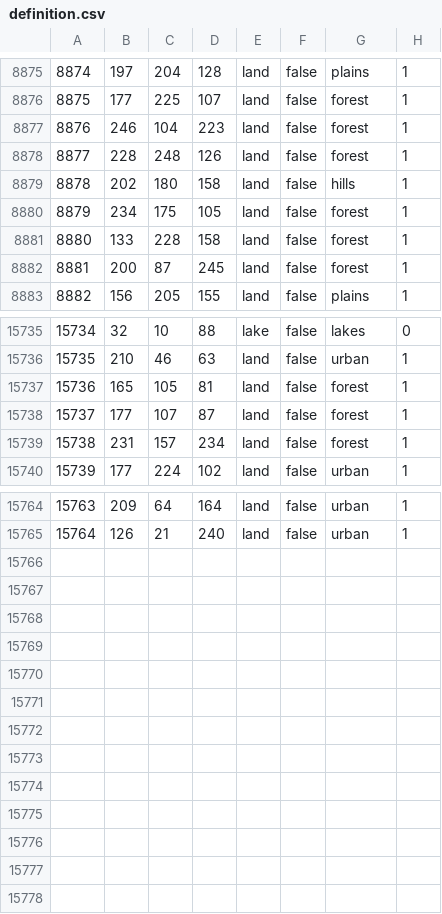
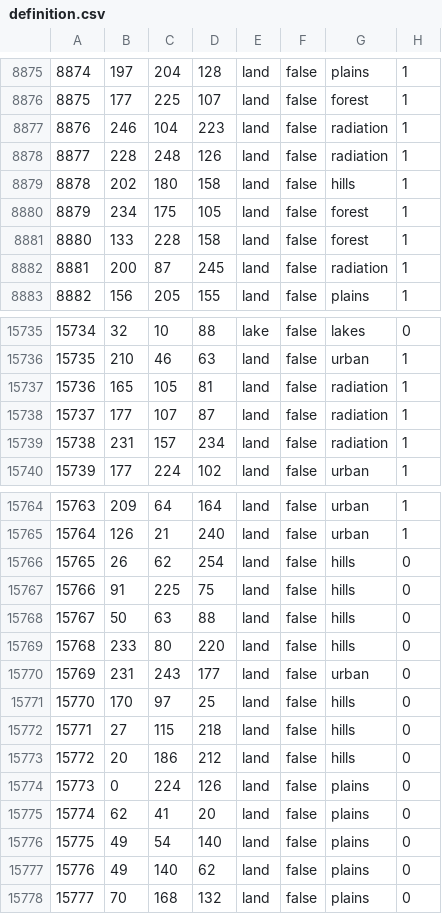
Before and after one commit to Balefire-Blues-Team/eaw_foe, a CSV file: map/definition.csv, drawn as a sheet; only a part is shown, gaps mark what is left out; the diff covers the shown part only.

```diff
--- a/map/definition.csv
+++ b/map/definition.csv
@@ -8876,4 +8876,4 @@
 8875;177;225;107;land;false;forest;1
-8876;246;104;223;land;false;forest;1
-8877;228;248;126;land;false;forest;1
+8876;246;104;223;land;false;radiation;1
+8877;228;248;126;land;false;radiation;1
 8878;202;180;158;land;false;hills;1
@@ -8881,3 +8881,3 @@
 8880;133;228;158;land;false;forest;1
-8881;200;87;245;land;false;forest;1
+8881;200;87;245;land;false;radiation;1
 8882;156;205;155;land;false;plains;1
@@ -15736,5 +15736,5 @@
 15735;210;46;63;land;false;urban;1
-15736;165;105;81;land;false;forest;1
-15737;177;107;87;land;false;forest;1
-15738;231;157;234;land;false;forest;1
+15736;165;105;81;land;false;radiation;1
+15737;177;107;87;land;false;radiation;1
+15738;231;157;234;land;false;radiation;1
 15739;177;224;102;land;false;urban;1
@@ -15765 +15765,14 @@
 15764;126;21;240;land;false;urban;1
+15765;26;62;254;land;false;hills;0
+15766;91;225;75;land;false;hills;0
+15767;50;63;88;land;false;hills;0
+15768;233;80;220;land;false;hills;0
+15769;231;243;177;land;false;urban;0
+15770;170;97;25;land;false;hills;0
+15771;27;115;218;land;false;hills;0
+15772;20;186;212;land;false;hills;0
+15773;0;224;126;land;false;plains;0
+15774;62;41;20;land;false;plains;0
+15775;49;54;140;land;false;plains;0
+15776;49;140;62;land;false;plains;0
+15777;70;168;132;land;false;plains;0
```
Also changed, not shown: 23 edited cells elsewhere in this file, 16 other files.
